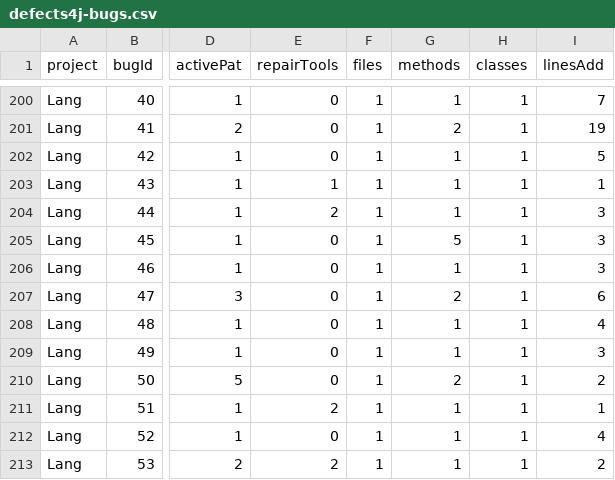
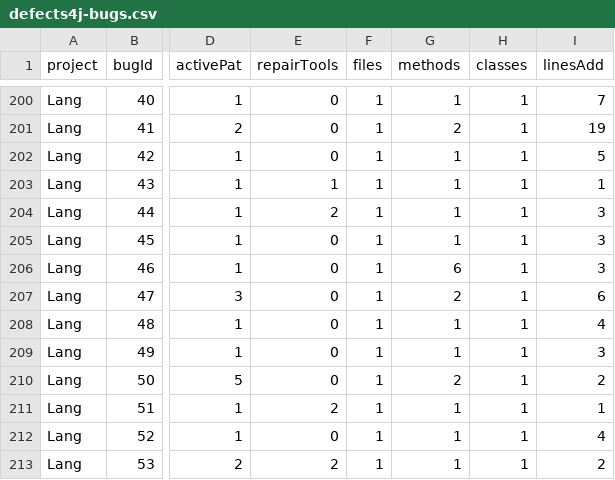
Before and after one commit to program-repair/defects4j-dissection, a CSV file: script/defects4j-bugs.csv, drawn as a sheet; only a part is shown, gaps mark what is left out; the diff names each change by its address in the sheet, - before the commit and + after, or states it on an @@ line.

Commit message:
fix # methods for lang 45 and lang 46

```diff
--- a/script/defects4j-bugs.csv
+++ b/script/defects4j-bugs.csv
-G205 (methods): 5
+G205 (methods): 1
-G206 (methods): 1
+G206 (methods): 6
```
Also changed, not shown: 2 other files.
